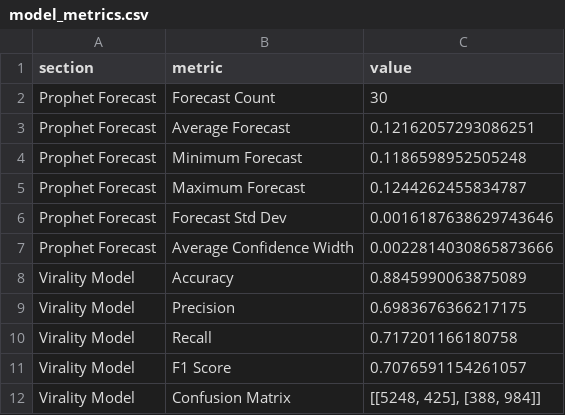
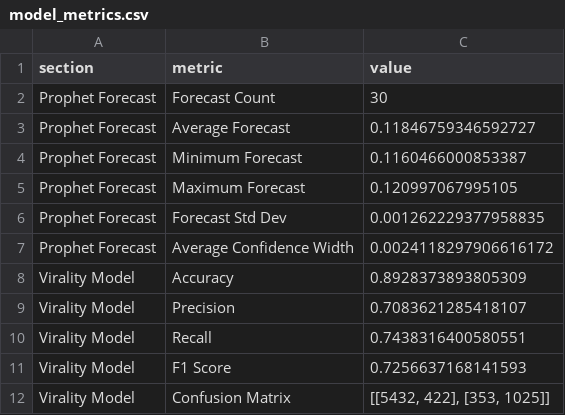
Before and after one commit to ank17a-5/India-Trend-Radar, a CSV file: data/reports/model_metrics.csv, drawn as a sheet; only a part is shown; the diff covers the shown part only.

```diff
--- a/data/reports/model_metrics.csv
+++ b/data/reports/model_metrics.csv
@@ -2,11 +2,11 @@
 Prophet Forecast,Forecast Count,30
-Prophet Forecast,Average Forecast,0.12162057293086251
-Prophet Forecast,Minimum Forecast,0.1186598952505248
-Prophet Forecast,Maximum Forecast,0.1244262455834787
-Prophet Forecast,Forecast Std Dev,0.0016187638629743646
-Prophet Forecast,Average Confidence Width,0.0022814030865873666
-Virality Model,Accuracy,0.8845990063875089
-Virality Model,Precision,0.6983676366217175
-Virality Model,Recall,0.717201166180758
-Virality Model,F1 Score,0.7076591154261057
-Virality Model,Confusion Matrix,"[[5248, 425], [388, 984]]"
+Prophet Forecast,Average Forecast,0.11846759346592727
+Prophet Forecast,Minimum Forecast,0.1160466000853387
+Prophet Forecast,Maximum Forecast,0.120997067995105
+Prophet Forecast,Forecast Std Dev,0.001262229377958835
+Prophet Forecast,Average Confidence Width,0.0024118297906616172
+Virality Model,Accuracy,0.8928373893805309
+Virality Model,Precision,0.7083621285418107
+Virality Model,Recall,0.7438316400580551
+Virality Model,F1 Score,0.7256637168141593
+Virality Model,Confusion Matrix,"[[5432, 422], [353, 1025]]"
```
Also changed, not shown: 8 edited cells elsewhere in this file, data/cleaned/google_trends_clean.csv, data/predictions/prophet_predictions.csv, 16 other files.
